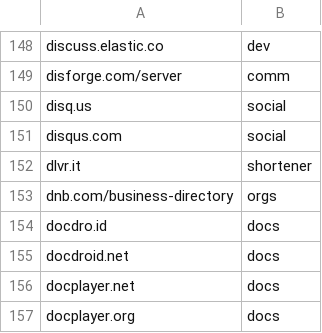
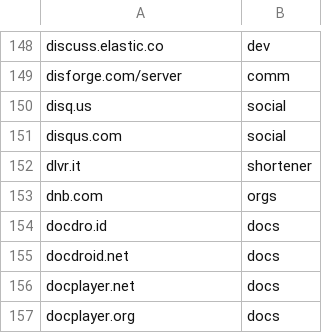
Before and after one commit to Zarcolio/sitedorks, a CSV file: csv/sitedorks.csv, drawn as a sheet; only a part is shown, gaps mark what is left out.

Commit message:
Update sitedorks.csv

```diff
--- a/csv/sitedorks.csv
+++ b/csv/sitedorks.csv
@@ -152,3 +152,3 @@ disqus.com,social
 dlvr.it,shortener
-dnb.com/business-directory,orgs
+dnb.com,orgs
 docdro.id,docs
```
